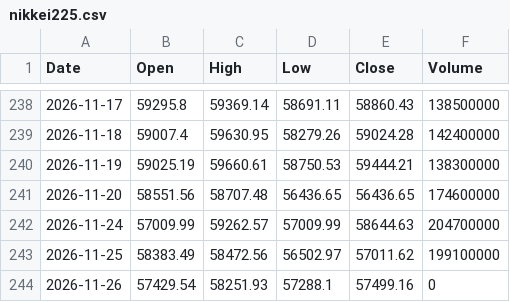
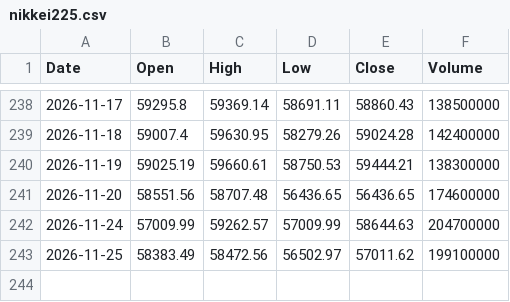
Before and after one commit to konikoni724/stock-data, a CSV file: data/market/nikkei225.csv, drawn as a sheet; only a part is shown, gaps mark what is left out; the diff names each change by its address in the sheet, - before the commit and + after, or states it on an @@ line.

```diff
--- a/data/market/nikkei225.csv
+++ b/data/market/nikkei225.csv
-row 244: 2026-11-26 | 57429.54 | 58251.93 | 57288.1 | 57499.16 | 0
```
Also changed, not shown: data/daily/5802.csv, data/market/nikkei_futures.csv, 3 other files.
